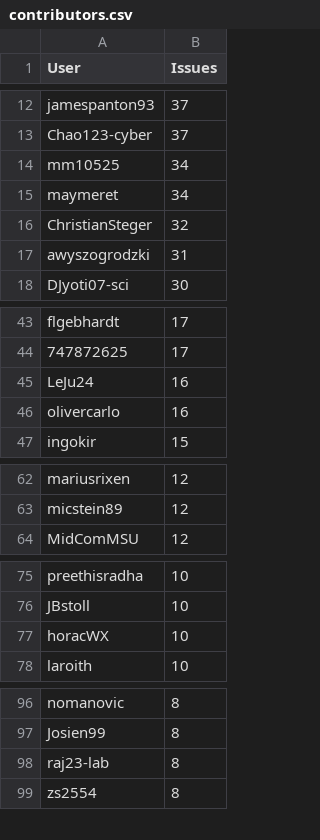
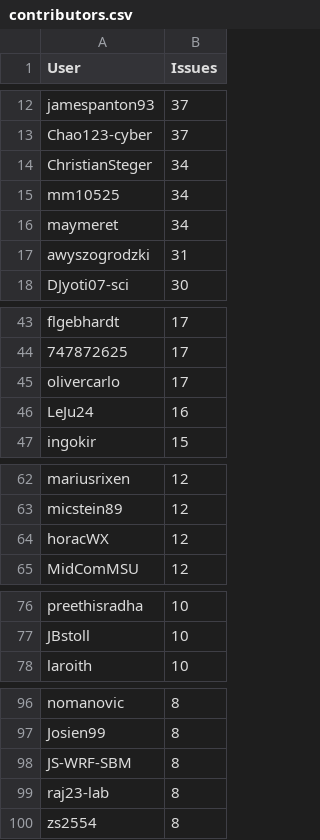
Before and after one commit to C2SM/zonda-statistics, a CSV file: csv/contributors.csv, drawn as a sheet; only a part is shown, gaps mark what is left out; the diff covers the shown part only.

```diff
--- a/csv/contributors.csv
+++ b/csv/contributors.csv
@@ -13,5 +13,5 @@ jamespanton93,37
 Chao123-cyber,37
+ChristianSteger,34
 mm10525,34
 maymeret,34
-ChristianSteger,32
 awyszogrodzki,31
@@ -44,4 +44,4 @@ flgebhardt,17
 747872625,17
+olivercarlo,17
 LeJu24,16
-olivercarlo,16
 ingokir,15
@@ -63,2 +63,3 @@ mariusrixen,12
 micstein89,12
+horacWX,12
 MidComMSU,12
@@ -76,3 +77,2 @@ preethisradha,10
 JBstoll,10
-horacWX,10
 laroith,10
@@ -97,2 +97,3 @@ nomanovic,8
 Josien99,8
+JS-WRF-SBM,8
 raj23-lab,8
```
Also changed, not shown: 3 added rows and 1 removed row elsewhere in this file, csv/label_combinations.csv, csv/labels.csv, 8 other files.
